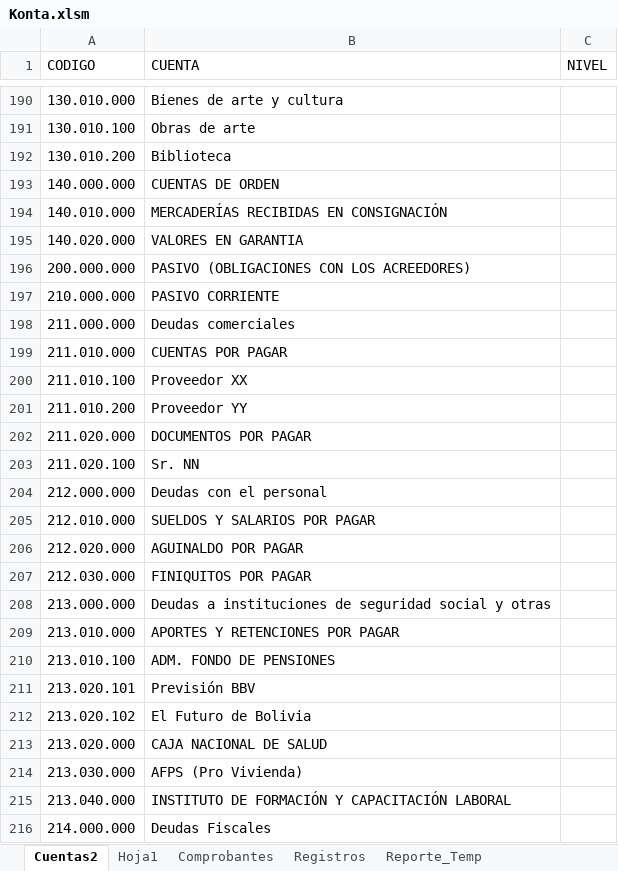
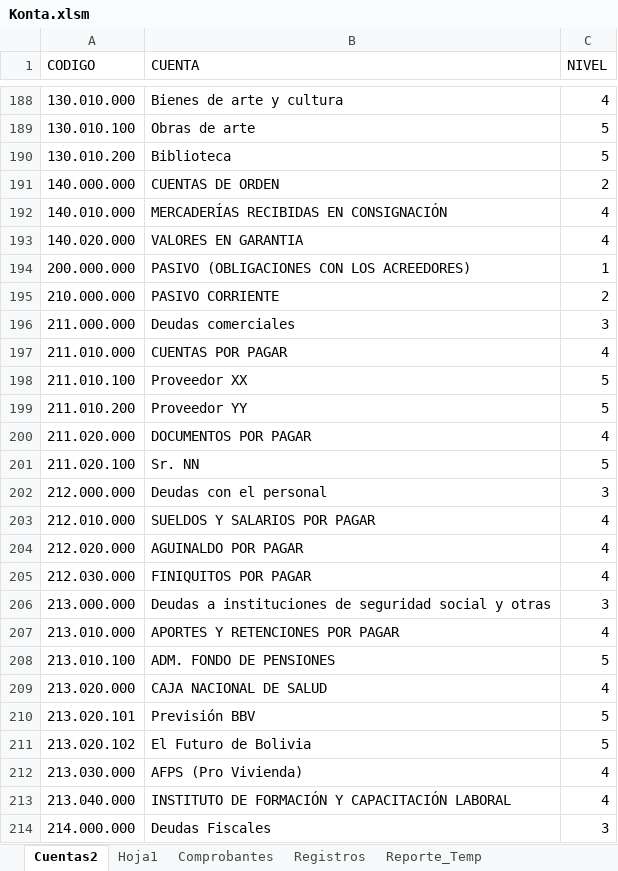
Before and after one commit to toky666/excel-con-macros, an Excel workbook: Konta.xlsm, sheet Cuentas2, drawn as a sheet; only a part is shown, gaps mark what is left out; values as stored, in another font and other column widths than the file's, no borders; table styles not drawn; removed rows and columns are numbered as before the commit, all else as after; the diff covers the shown part only; the diff names each change by its address in the sheet, - before the commit and + after, or states it on an @@ line.

```diff
--- a/Konta.xlsm (sheet Cuentas2)
+++ b/Konta.xlsm (sheet Cuentas2)
-C188 (NIVEL): (empty)
+C188 (NIVEL): 4
-C189:C190 (NIVEL): (empty)
+C189:C190 (NIVEL): 5
-C191 (NIVEL): (empty)
+C191 (NIVEL): 2
-C192:C193 (NIVEL): (empty)
+C192:C193 (NIVEL): 4
-C194 (NIVEL): (empty)
+C194 (NIVEL): 1
-C195 (NIVEL): (empty)
+C195 (NIVEL): 2
-C196 (NIVEL): (empty)
+C196 (NIVEL): 3
-C197 (NIVEL): (empty)
+C197 (NIVEL): 4
-C198:C199 (NIVEL): (empty)
+C198:C199 (NIVEL): 5
-C200 (NIVEL): (empty)
+C200 (NIVEL): 4
-C201 (NIVEL): (empty)
+C201 (NIVEL): 5
-C202 (NIVEL): (empty)
+C202 (NIVEL): 3
-C203:C205 (NIVEL): (empty)
+C203:C205 (NIVEL): 4
-C206 (NIVEL): (empty)
+C206 (NIVEL): 3
-C207 (NIVEL): (empty)
+C207 (NIVEL): 4
-C208 (NIVEL): (empty)
+C208 (NIVEL): 5
+row 209: 213.020.000 | CAJA NACIONAL DE SALUD | 4
-C210:C211 (NIVEL): (empty)
+C210:C211 (NIVEL): 5
-row 213: 213.020.000 | CAJA NACIONAL DE SALUD
-C212:C213 (NIVEL): (empty)
+C212:C213 (NIVEL): 4
-C214 (NIVEL): (empty)
+C214 (NIVEL): 3
```
Also changed, not shown: 1 added row, 2 removed rows, 7 moved rows and 138 edited cells elsewhere in this sheet.
